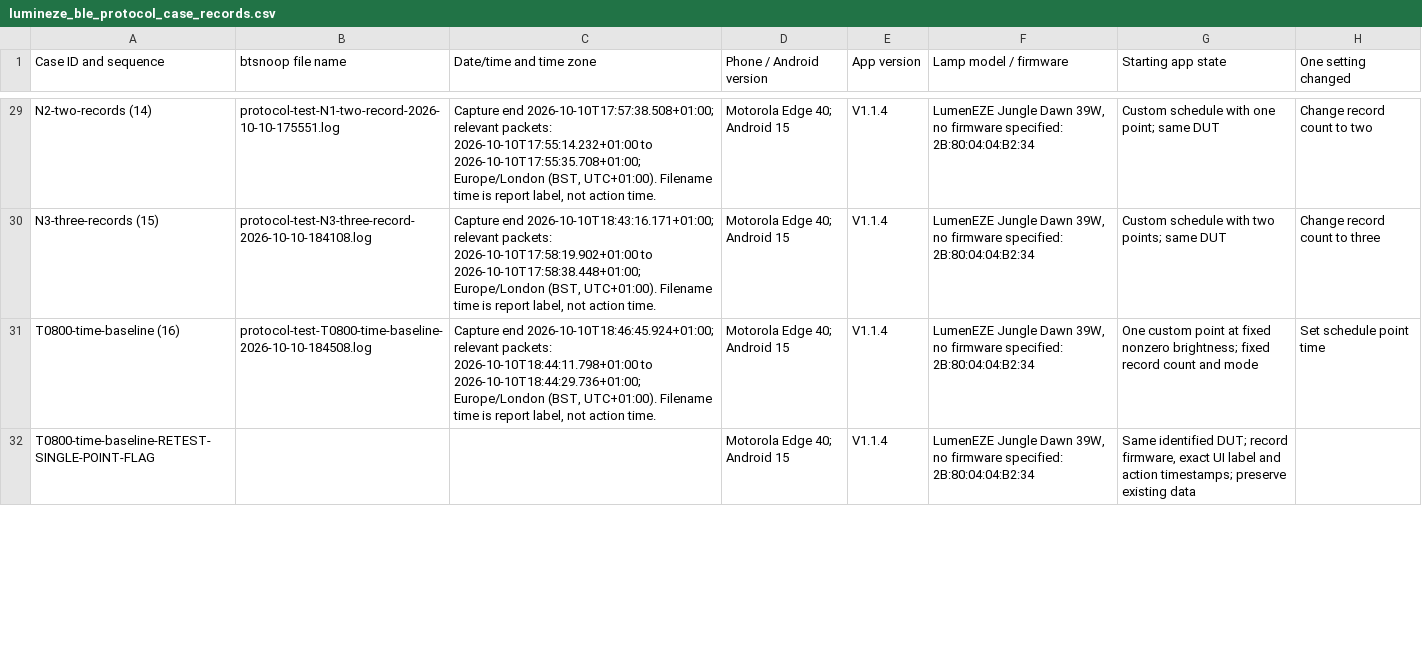
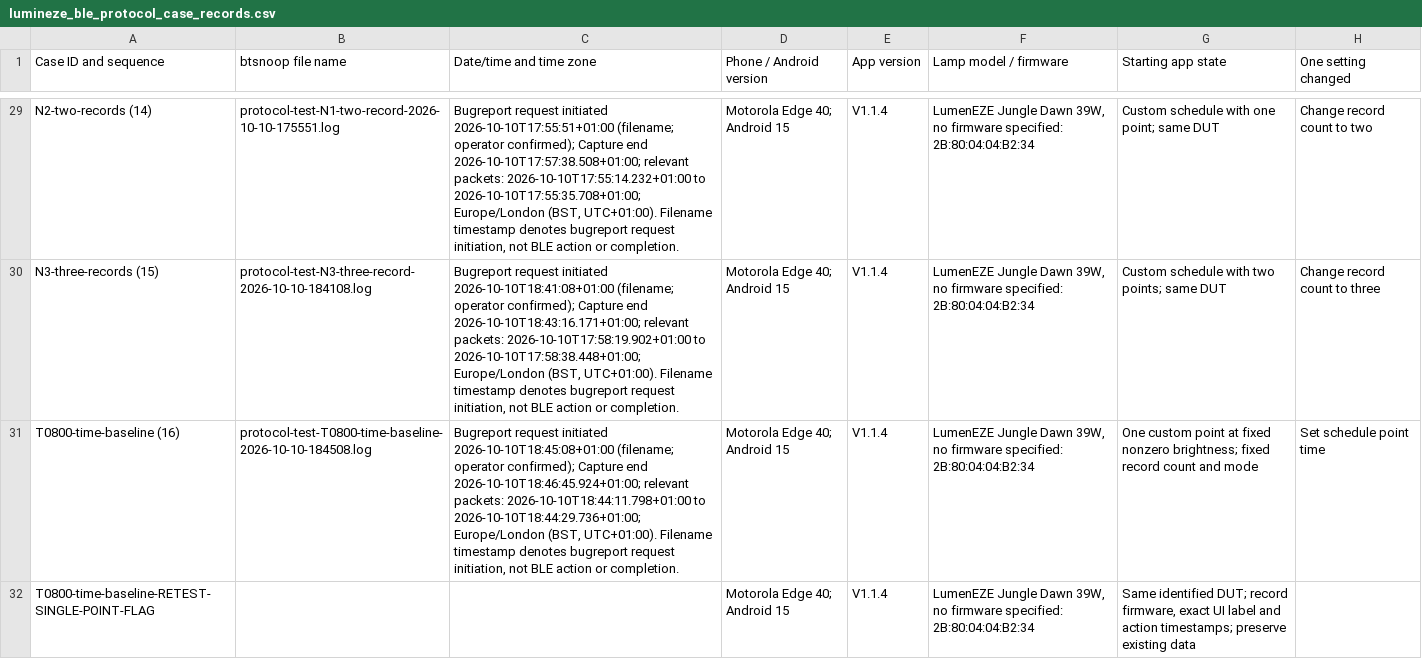
Before and after one commit to I-am-shadowspawn/lumineze-controller-esphome, a CSV file: docs/lumineze_ble_protocol_case_records.csv, drawn as a sheet; only a part is shown, gaps mark what is left out; the diff covers the shown part only; the diff names each change by its address in the sheet, - before the commit and + after, or states it on an @@ line.

Commit message:
docs: distinguish bugreport request timestamps from BLE action times

```diff
--- a/docs/lumineze_ble_protocol_case_records.csv
+++ b/docs/lumineze_ble_protocol_case_records.csv
-C29 (Date/time and time zone): Capture end 2026-10-10T17:57:38.508+01:00; relevant packets: 2026-10-10T17:55:14.232+01:00 to 2026-10-10T17:55:35.708+01:00; Europe/London (BST, UTC+01:00). Filename time is report label, not action time.
+C29 (Date/time and time zone): Bugreport request initiated 2026-10-10T17:55:51+01:00 (filename; operator confirmed); Capture end 2026-10-10T17:57:38.508+01:00; relevant packets: 2026-10-10T17:55:14.232+01:00 to 2026-10-10T17:55:35.708+01:00; Europe/London (BST, UTC+01:00). Filename timestamp denotes bugreport request initiation, not BLE action or completion.
-C30 (Date/time and time zone): Capture end 2026-10-10T18:43:16.171+01:00; relevant packets: 2026-10-10T17:58:19.902+01:00 to 2026-10-10T17:58:38.448+01:00; Europe/London (BST, UTC+01:00). Filename time is report label, not action time.
+C30 (Date/time and time zone): Bugreport request initiated 2026-10-10T18:41:08+01:00 (filename; operator confirmed); Capture end 2026-10-10T18:43:16.171+01:00; relevant packets: 2026-10-10T17:58:19.902+01:00 to 2026-10-10T17:58:38.448+01:00; Europe/London (BST, UTC+01:00). Filename timestamp denotes bugreport request initiation, not BLE action or completion.
-C31 (Date/time and time zone): Capture end 2026-10-10T18:46:45.924+01:00; relevant packets: 2026-10-10T18:44:11.798+01:00 to 2026-10-10T18:44:29.736+01:00; Europe/London (BST, UTC+01:00). Filename time is report label, not action time.
+C31 (Date/time and time zone): Bugreport request initiated 2026-10-10T18:45:08+01:00 (filename; operator confirmed); Capture end 2026-10-10T18:46:45.924+01:00; relevant packets: 2026-10-10T18:44:11.798+01:00 to 2026-10-10T18:44:29.736+01:00; Europe/London (BST, UTC+01:00). Filename timestamp denotes bugreport request initiation, not BLE action or completion.
```
Also changed, not shown: 29 edited cells elsewhere in this file, docs/lumineze_ble_protocol_capture_inventory.csv, 3 other files.
